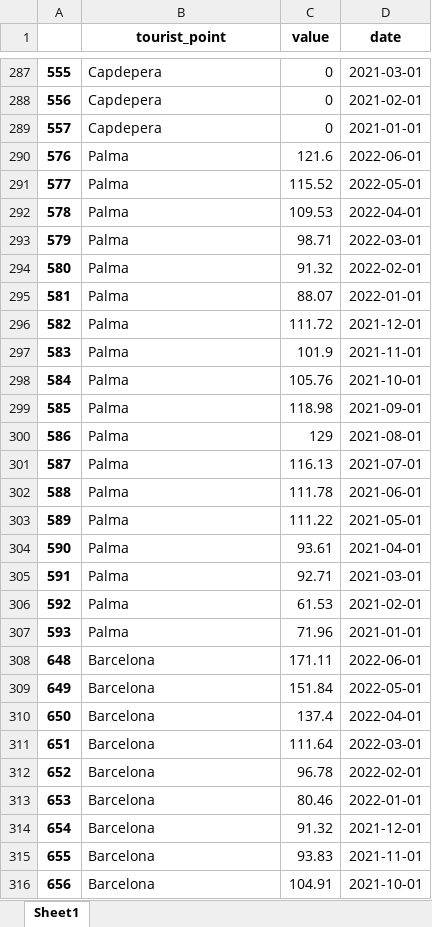
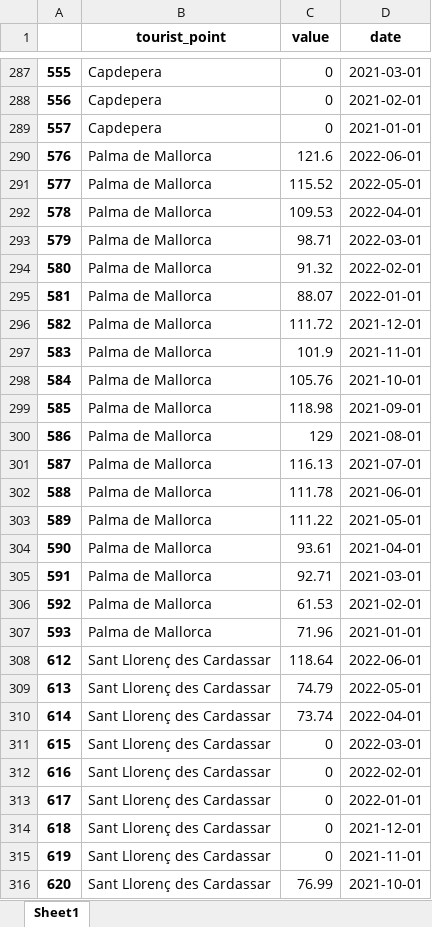
Before and after one commit to ameliapt/MBProject, an Excel workbook: data/clean/hotels_adr.xlsx, sheet Sheet1, drawn as a sheet; only a part is shown, gaps mark what is left out; the shorter side is filled out with more unchanged rows; values as stored, in another font and other column widths than the file's, no borders; the diff covers the shown part only; the diff names each change by its address in the sheet, - before the commit and + after, or states it on an @@ line.

```diff
--- a/data/clean/hotels_adr.xlsx (sheet Sheet1)
+++ b/data/clean/hotels_adr.xlsx (sheet Sheet1)
-B290:B307 (tourist_point): Palma
+B290:B307 (tourist_point): Palma de Mallorca
+row 308: 612 | Sant Llorenç des Cardassar | 118.64 | 2022-06-01
+row 309: 613 | Sant Llorenç des Cardassar | 74.79 | 2022-05-01
+row 310: 614 | Sant Llorenç des Cardassar | 73.74 | 2022-04-01
+row 311: 615 | Sant Llorenç des Cardassar | 0 | 2022-03-01
+row 312: 616 | Sant Llorenç des Cardassar | 0 | 2022-02-01
+row 313: 617 | Sant Llorenç des Cardassar | 0 | 2022-01-01
+row 314: 618 | Sant Llorenç des Cardassar | 0 | 2021-12-01
+row 315: 619 | Sant Llorenç des Cardassar | 0 | 2021-11-01
+row 316: 620 | Sant Llorenç des Cardassar | 76.99 | 2021-10-01
```
Also changed, not shown: 27 added rows and 216 edited cells elsewhere in this sheet, data/clean/apart_nights.xlsx, data/clean/ipap_mod.xlsx, 36 other files.
